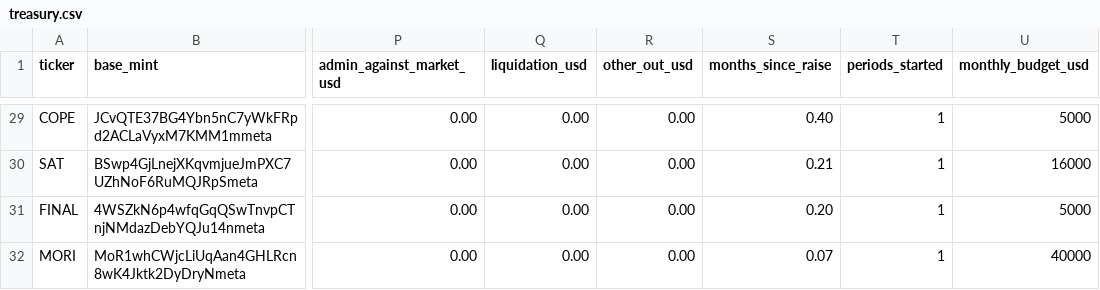
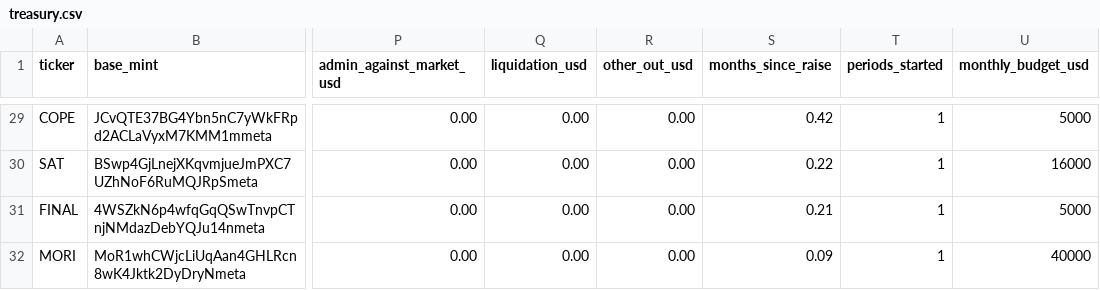
Before and after one commit to nikolaskahris-png/raise-tracker, a CSV file: data/treasury.csv, drawn as a sheet; only a part is shown, gaps mark what is left out; the diff covers the shown part only; the diff names each change by its address in the sheet, - before the commit and + after, or states it on an @@ line.

```diff
--- a/data/treasury.csv
+++ b/data/treasury.csv
-S29 (months_since_raise): 0.40
+S29 (months_since_raise): 0.42
-S30 (months_since_raise): 0.21
+S30 (months_since_raise): 0.22
-S31 (months_since_raise): 0.20
+S31 (months_since_raise): 0.21
-S32 (months_since_raise): 0.07
+S32 (months_since_raise): 0.09
```
Also changed, not shown: 27 edited cells elsewhere in this file, 4 other files.
